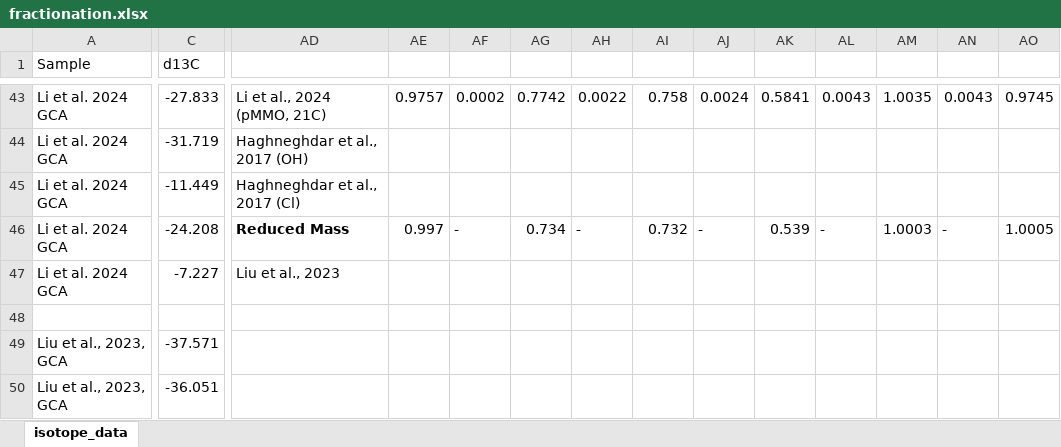
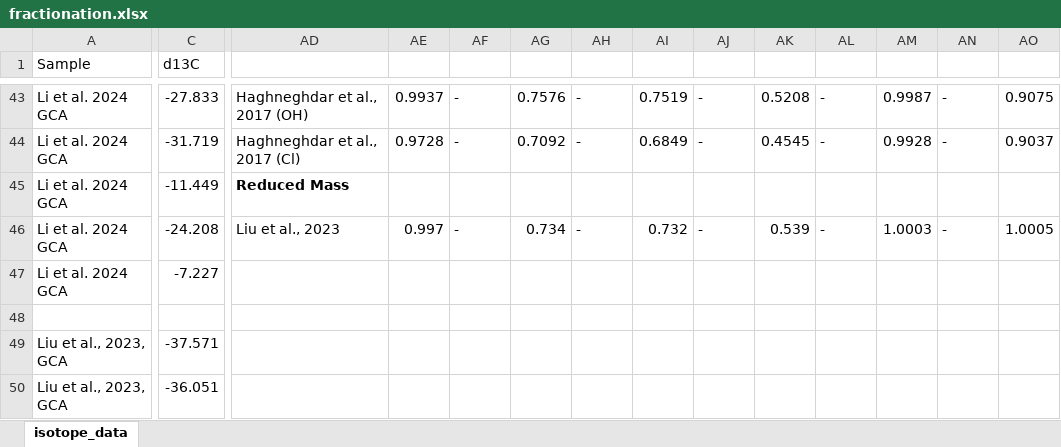
Before and after one commit to Dart-Jarvis/NC10_radboud, an Excel workbook: fractionation.xlsx, sheet isotope_data, drawn as a sheet; only a part is shown, gaps mark what is left out; values as stored, in another font and other column widths than the file's, no borders; charts and pictures not drawn; the diff covers the shown part only; the diff names each change by its address in the sheet, - before the commit and + after, or states it on an @@ line.

```diff
--- a/fractionation.xlsx (sheet isotope_data)
+++ b/fractionation.xlsx (sheet isotope_data)
-AD43: Li et al., 2024 (pMMO, 21C)
+AD43: Haghneghdar et al., 2017 (OH)
-AE43: 0.9757
+AE43: 0.9937
-AF43: 0.0002
+AF43: -
-AG43: 0.7742
+AG43: 0.7576
-AH43: 0.0022
+AH43: -
-AI43: 0.758
+AI43: 0.7519
-AJ43: 0.0024
+AJ43: -
-AK43: 0.5841
+AK43: 0.5208
-AL43: 0.0043
+AL43: -
-AM43: 1.0035
+AM43: 0.9987
-AN43: 0.0043
+AN43: -
-AO43: 0.9745
+AO43: 0.9075
-AD44: Haghneghdar et al., 2017 (OH)
+AD44: Haghneghdar et al., 2017 (Cl)
-AE44: (empty)
+AE44: 0.9728
-AF44: (empty)
+AF44: -
-AG44: (empty)
+AG44: 0.7092
-AH44: (empty)
+AH44: -
-AI44: (empty)
+AI44: 0.6849
-AJ44: (empty)
+AJ44: -
-AK44: (empty)
+AK44: 0.4545
-AL44: (empty)
+AL44: -
-AM44: (empty)
+AM44: 0.9928
-AN44: (empty)
+AN44: -
-AO44: (empty)
+AO44: 0.9037
-AD45: Haghneghdar et al., 2017 (Cl)
+AD45: Reduced Mass
-AD45 bold: off
+AD45 bold: on
-AD46: Reduced Mass
+AD46: Liu et al., 2023
-AD46 bold: on
+AD46 bold: off
-AD47: Liu et al., 2023
+AD47: (empty)
```
Also changed, not shown: 87 edited cells and cell formats elsewhere in this sheet, charts or pictures, 38 other files.
